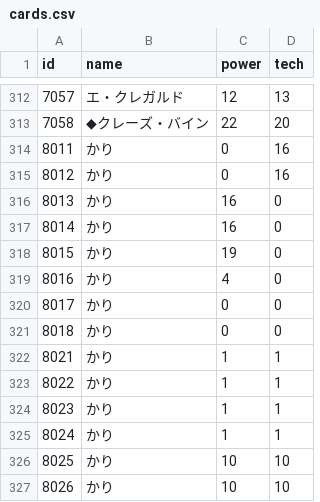
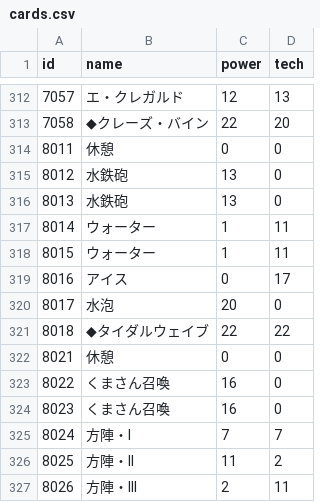
Before and after one commit to jyllsarta/stray-masterdata, a CSV file: seeds/cards.csv, drawn as a sheet; only a part is shown, gaps mark what is left out; the diff covers the shown part only.

```diff
--- a/seeds/cards.csv
+++ b/seeds/cards.csv
@@ -313,15 +313,15 @@ id,name,power,tech
 7058,◆クレーズ・バイン,22,20
-8011,かり,0,16
-8012,かり,0,16
-8013,かり,16,0
-8014,かり,16,0
-8015,かり,19,0
-8016,かり,4,0
-8017,かり,0,0
-8018,かり,0,0
-8021,かり,1,1
-8022,かり,1,1
-8023,かり,1,1
-8024,かり,1,1
-8025,かり,10,10
-8026,かり,10,10
+8011,休憩,0,0
+8012,水鉄砲,13,0
+8013,水鉄砲,13,0
+8014,ウォーター,1,11
+8015,ウォーター,1,11
+8016,アイス,0,17
+8017,水泡,20,0
+8018,◆タイダルウェイブ,22,22
+8021,休憩,0,0
+8022,くまさん召喚,16,0
+8023,くまさん召喚,16,0
+8024,方陣・I,7,7
+8025,方陣・II,11,2
+8026,方陣・III,2,11
```
Also changed, not shown: 120 edited cells elsewhere in this file, seeds/enemies.csv.
